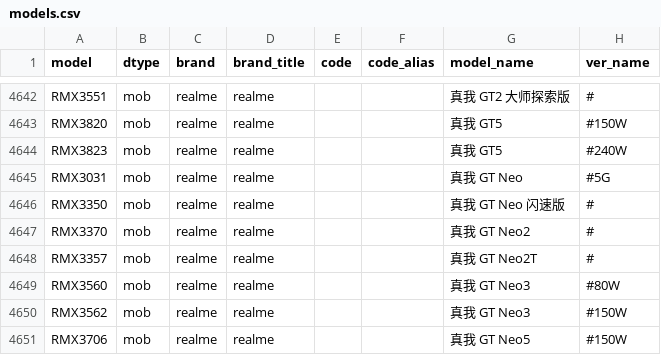
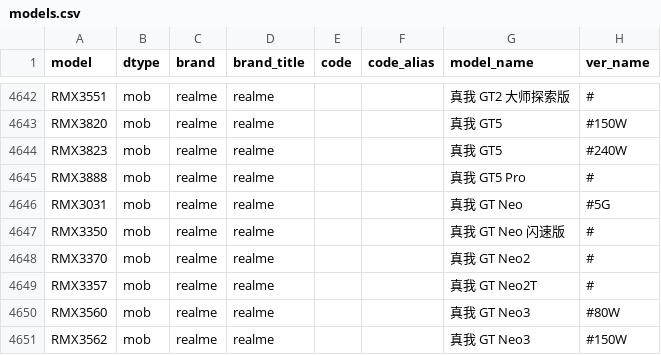
Before and after one commit to KHwang9883/MobileModels, a CSV file: scripts/models.csv, drawn as a sheet; only a part is shown, gaps mark what is left out; the shorter side is filled out with more unchanged rows; the diff names each change by its address in the sheet, - before the commit and + after, or states it on an @@ line.

Commit message:
[realme_cn] 新增 真我 GT5 Pro

```diff
--- a/scripts/models.csv
+++ b/scripts/models.csv
+row 4645: RMX3888 | mob | realme | realme |  |  | 真我 GT5 Pro | #
```
Also changed, not shown: 2 other files.
